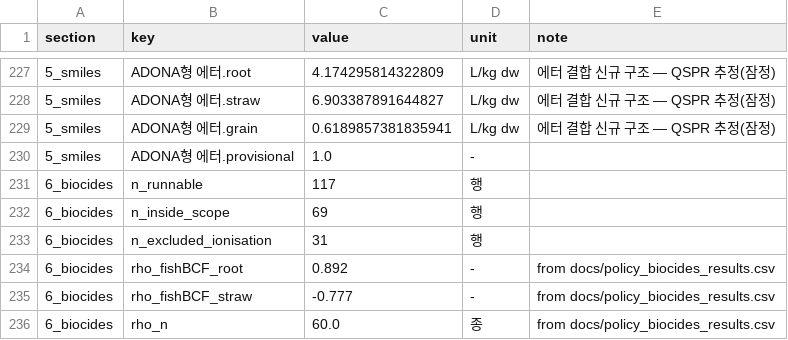
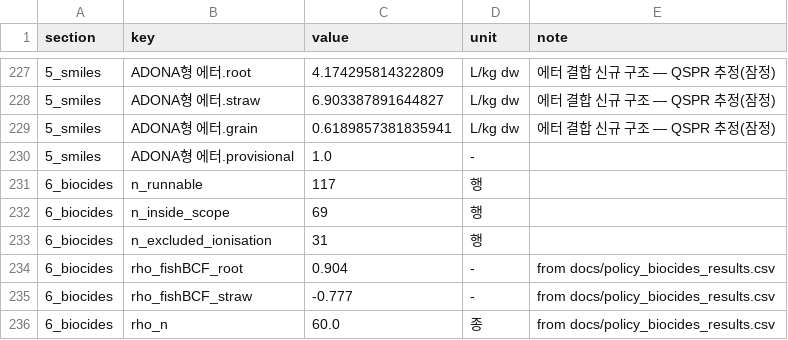
Before and after one commit to ccy5123/pfas-rice-model, a CSV file: docs/policy_brief_results.csv, drawn as a sheet; only a part is shown, gaps mark what is left out.

```diff
--- a/docs/policy_brief_results.csv
+++ b/docs/policy_brief_results.csv
@@ -233,3 +233,3 @@ section,key,value,unit,note
 6_biocides,n_excluded_ionisation,31,행,
-6_biocides,rho_fishBCF_root,0.892,-,from docs/policy_biocides_results.csv
+6_biocides,rho_fishBCF_root,0.904,-,from docs/policy_biocides_results.csv
 6_biocides,rho_fishBCF_straw,-0.777,-,from docs/policy_biocides_results.csv
```
Also changed, not shown: docs/literature_db/sourced_inputs.csv, docs/policy_biocides_results.csv, 41 other files.
